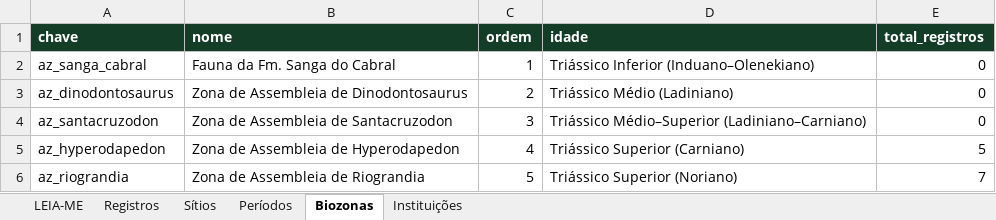
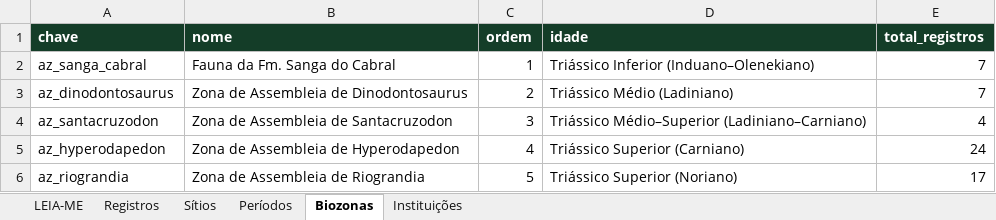
Before and after one commit to brennobenk1/Paleo-RS, an Excel workbook: planilha.xlsx, sheet Biozonas, drawn as a sheet; values as stored, in another font and other column widths than the file's, no borders; the diff names each change by its address in the sheet, - before the commit and + after, or states it on an @@ line.

```diff
--- a/planilha.xlsx (sheet Biozonas)
+++ b/planilha.xlsx (sheet Biozonas)
-E2:E3 (total_registros): 0
+E2:E3 (total_registros): 7
-E4 (total_registros): 0
+E4 (total_registros): 4
-E5 (total_registros): 5
+E5 (total_registros): 24
-E6 (total_registros): 7
+E6 (total_registros): 17
```
Also changed, not shown: sheet Registros, sheet Sítios, sheet Instituições, sheet Períodos, sheet LEIA-ME, 16 other files.
